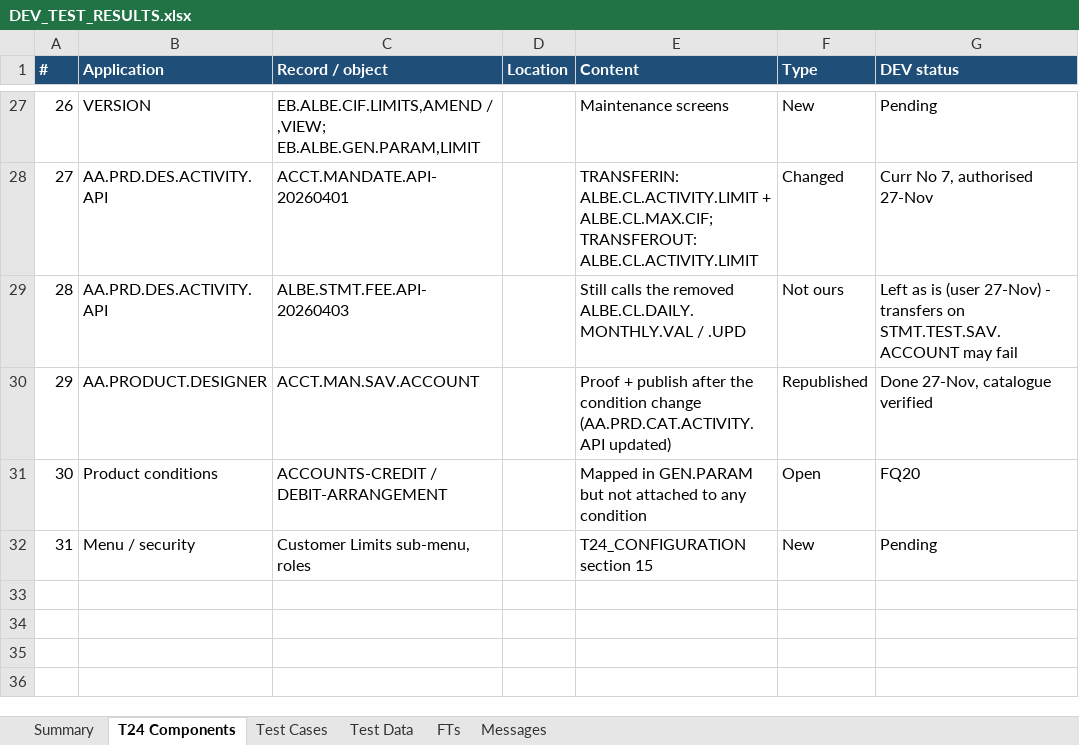
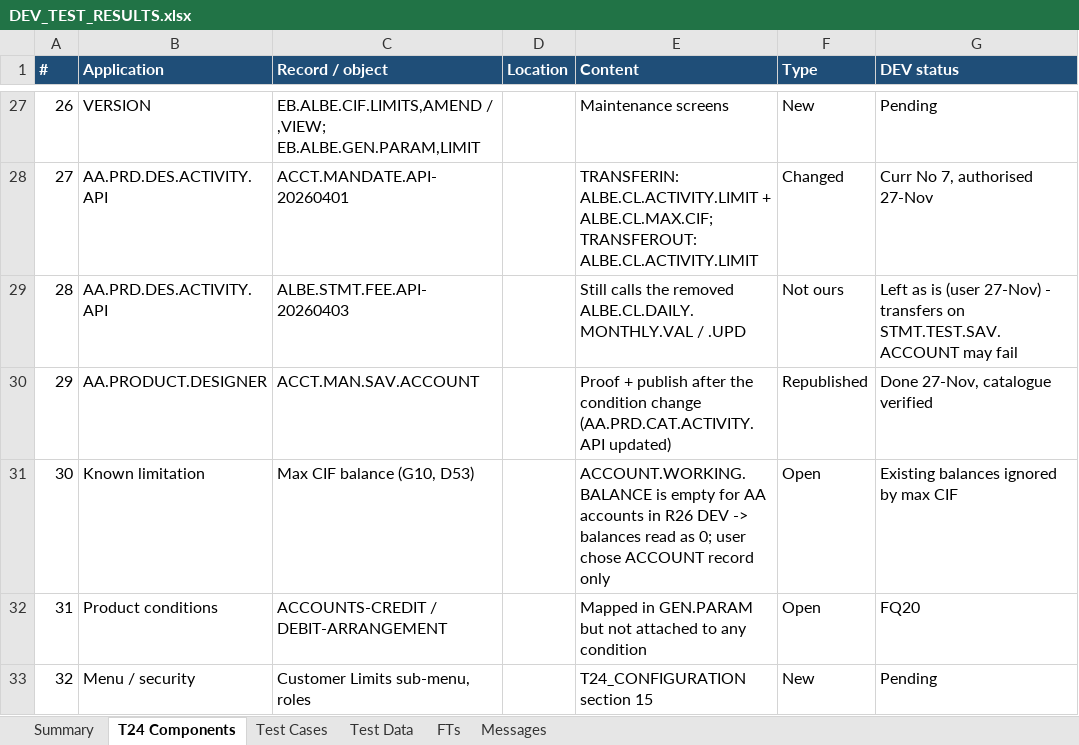
Before and after one commit to shunmugarajag/ALBECustomerLimitClaude, an Excel workbook: docs/DEV_TEST_RESULTS.xlsx, sheet T24 Components, drawn as a sheet; only a part is shown, gaps mark what is left out; values as stored, in another font and other column widths than the file's, no borders; addresses are those after the commit; the diff names each change by its address in the sheet, - before the commit and + after, or states it on an @@ line.

```diff
--- a/docs/DEV_TEST_RESULTS.xlsx (sheet T24 Components)
+++ b/docs/DEV_TEST_RESULTS.xlsx (sheet T24 Components)
+row 31: 30 | Known limitation | Max CIF balance (G10, D53) |  | ACCOUNT.WORKING.BALANCE is empty for AA accounts in R26 DEV -> balances read as 0; user chose ACCOUNT record only | Open | Existing balances ignored by max CIF
@@ column A (#) renumbered from row 32 down @@
```
Also changed, not shown: sheet Test Cases, sheet Summary, formulas that keep their value, 5 other files.
